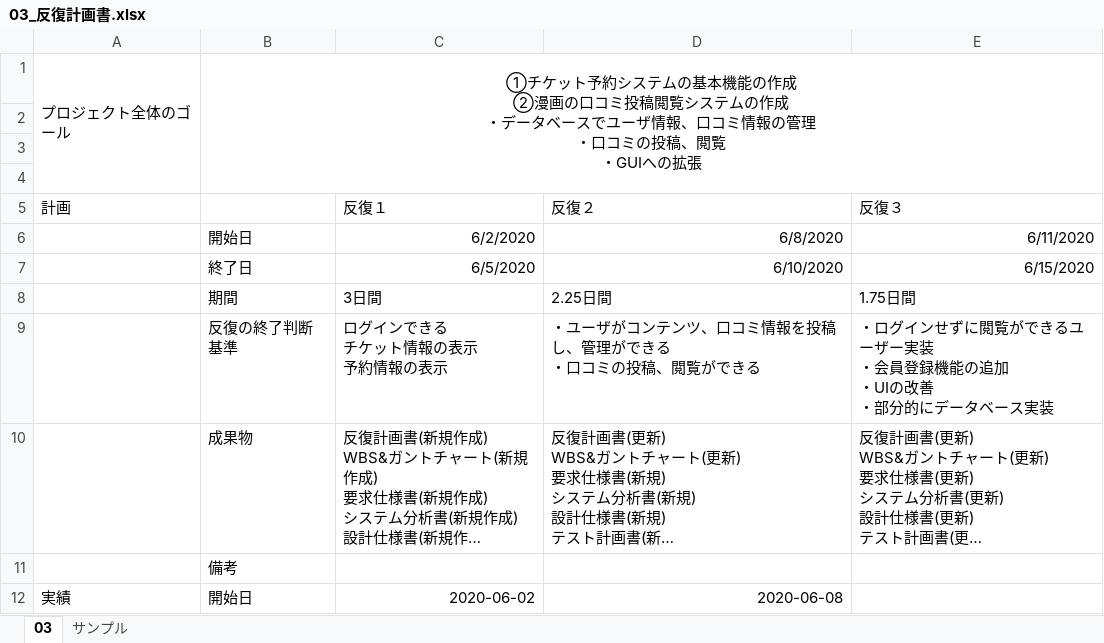
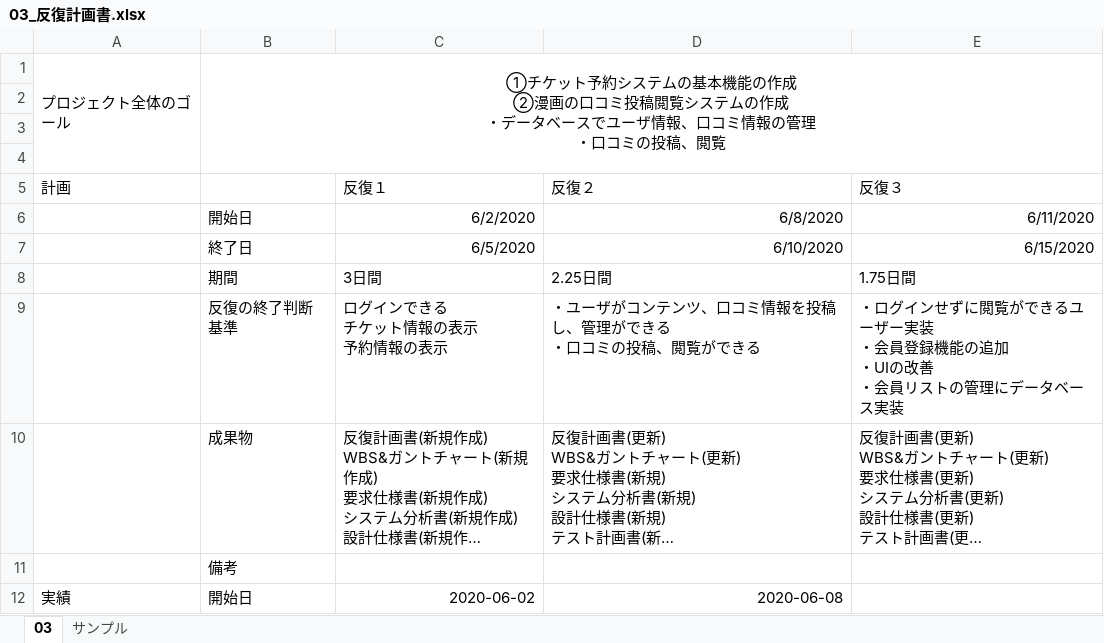
Before and after one commit to Kenta-Shiro/MiniPro2, an Excel workbook: 計画/03_反復計画書.xlsx, sheet 03, drawn as a sheet; only a part is shown; long unchanged cells end in …; values as stored, in another font and other column widths than the file's, no borders; ↵ is a line break in a cell; the diff names each change by its address in the sheet, - before the commit and + after, or states it on an @@ line.

```diff
--- a/計画/03_反復計画書.xlsx (sheet 03)
+++ b/計画/03_反復計画書.xlsx (sheet 03)
-B1: …稿、閲覧 ↵ ・GUIへの拡張
+B1: …稿、閲覧
-E9 (反復３): …改善 ↵ ・部分的にデータ…
+E9 (反復３): …改善 ↵ ・会員リストの管理にデータ…
```
Also changed, not shown: 計画/03_WBSガントチャート .xlsx.
